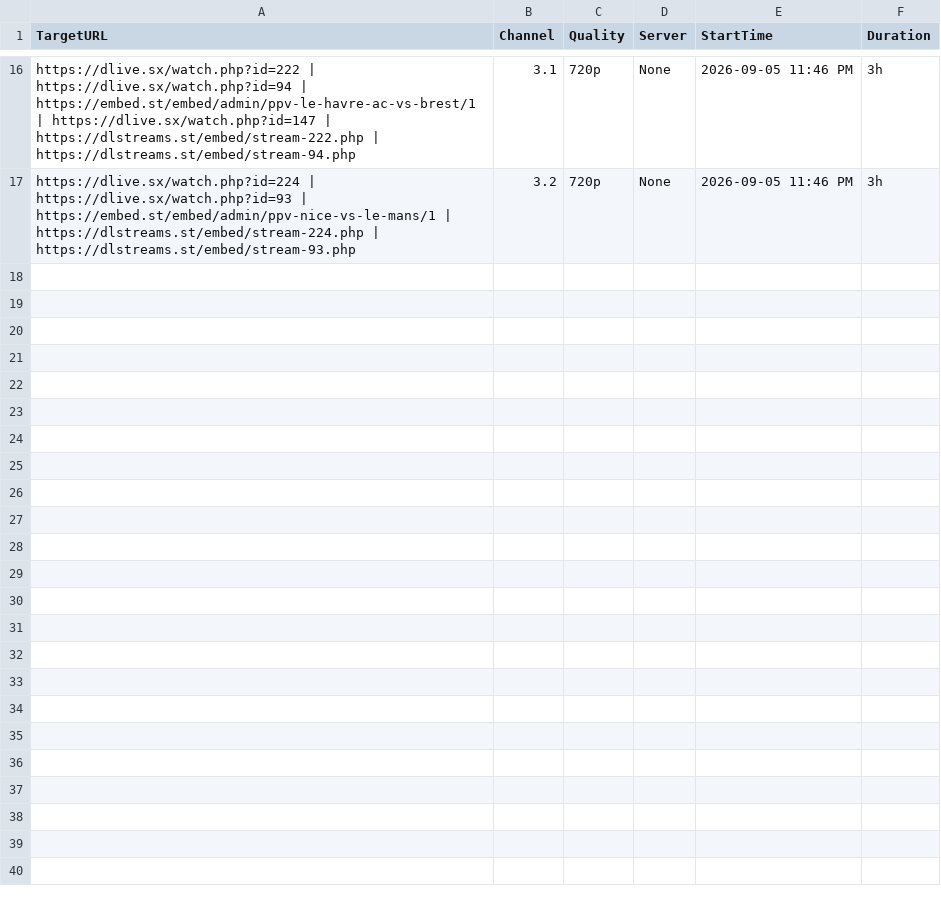
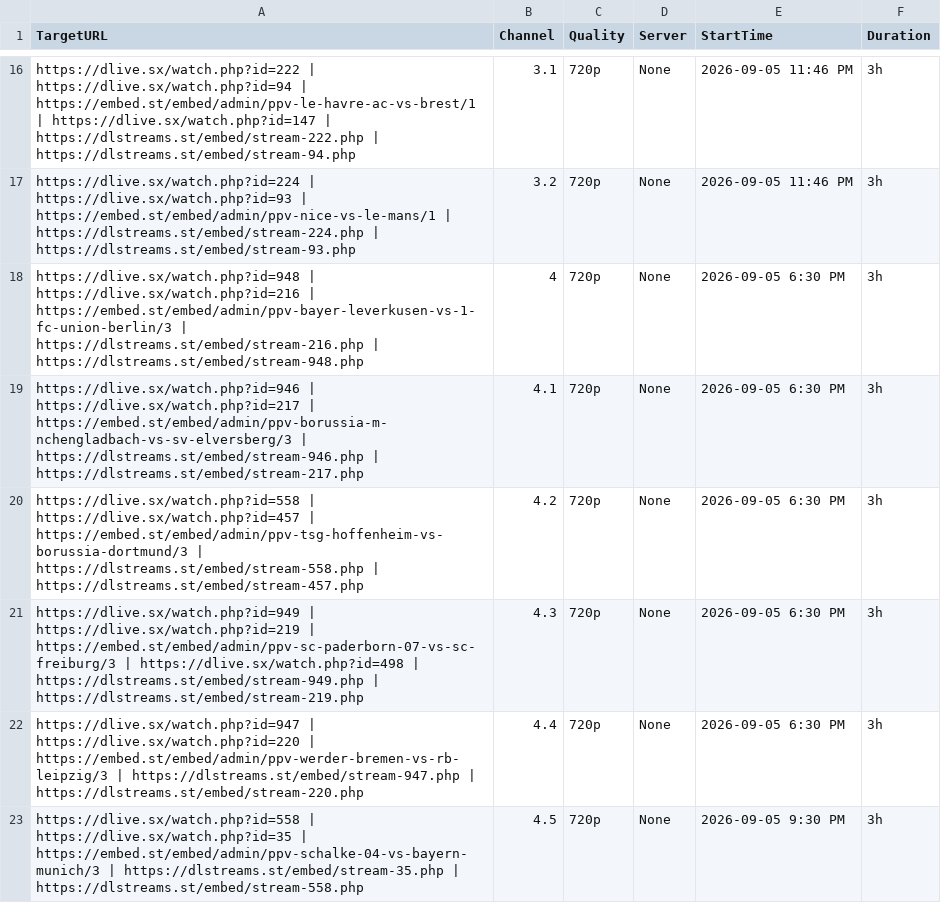
Before and after one commit to poorpeople-cmd/bbbbbbbbb-1111, a CSV file: streams.csv, drawn as a sheet; only a part is shown, gaps mark what is left out; the diff names each change by its address in the sheet, - before the commit and + after, or states it on an @@ line.

Commit message:
Update streams.csv

```diff
--- a/streams.csv
+++ b/streams.csv
+row 18: https://dlive.sx/watch.php?id=948 | https://dlive.sx/watch.php?id=216 | https://embed.st/embed/admin/ppv-bayer-leverkusen-vs-1-fc-union-berlin/3 | https://dlstreams.st/embed/stream-216.php | https://dlstreams.st/embed/stream-948.php | 4 | 720p | None | 2026-09-05 6:30 PM | 3h
+row 19: https://dlive.sx/watch.php?id=946 | https://dlive.sx/watch.php?id=217 | https://embed.st/embed/admin/ppv-borussia-m-nchengladbach-vs-sv-elversberg/3 | https://dlstreams.st/embed/stream-946.php | https://dlstreams.st/embed/stream-217.php | 4.1 | 720p | None | 2026-09-05 6:30 PM | 3h
+row 20: https://dlive.sx/watch.php?id=558 | https://dlive.sx/watch.php?id=457 | https://embed.st/embed/admin/ppv-tsg-hoffenheim-vs-borussia-dortmund/3 | https://dlstreams.st/embed/stream-558.php | https://dlstreams.st/embed/stream-457.php | 4.2 | 720p | None | 2026-09-05 6:30 PM | 3h
+row 21: https://dlive.sx/watch.php?id=949 | https://dlive.sx/watch.php?id=219 | https://embed.st/embed/admin/ppv-sc-paderborn-07-vs-sc-freiburg/3 | https://dlive.sx/watch.php?id=498 | https://dlstreams.st/embed/stream-949.php | https://dlstreams.st/embed/stream-219.php | 4.3 | 720p | None | 2026-09-05 6:30 PM | 3h
+row 22: https://dlive.sx/watch.php?id=947 | https://dlive.sx/watch.php?id=220 | https://embed.st/embed/admin/ppv-werder-bremen-vs-rb-leipzig/3 | https://dlstreams.st/embed/stream-947.php | https://dlstreams.st/embed/stream-220.php | 4.4 | 720p | None | 2026-09-05 6:30 PM | 3h
+row 23: https://dlive.sx/watch.php?id=558 | https://dlive.sx/watch.php?id=35 | https://embed.st/embed/admin/ppv-schalke-04-vs-bayern-munich/3 | https://dlstreams.st/embed/stream-35.php | https://dlstreams.st/embed/stream-558.php | 4.5 | 720p | None | 2026-09-05 9:30 PM | 3h
```
